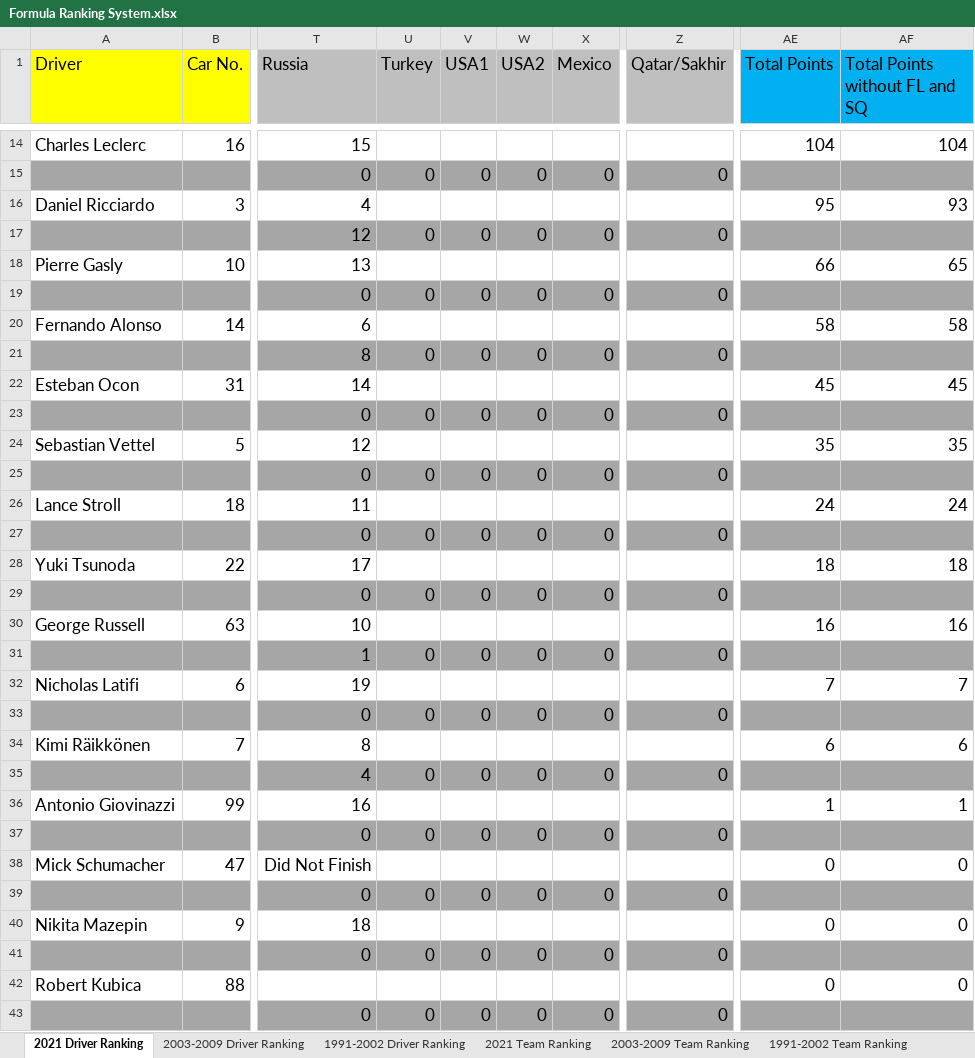
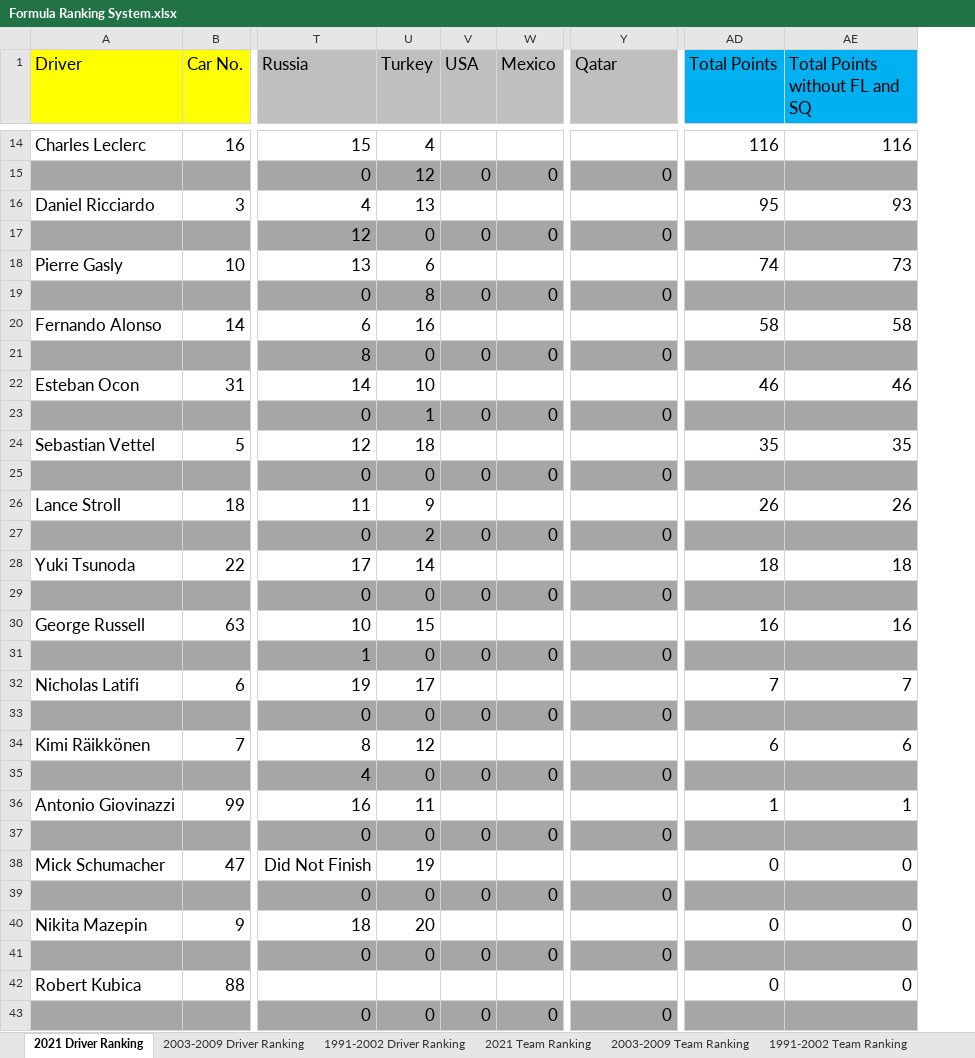
Before and after one commit to LITTLEPINKALLDEAD/DatasOnTelecom, an Excel workbook: 文档/其他文档/Others/Sports/Formula Ranking System.xlsx, sheet 2021 Driver Ranking, drawn as a sheet; only a part is shown, gaps mark what is left out; values as stored, in another font and other column widths than the file's, no borders; removed rows and columns are numbered as before the commit, all else as after; the diff covers the shown part only; the diff names each change by its address in the sheet, - before the commit and + after, or states it on an @@ line.

```diff
--- a/文档/其他文档/Others/Sports/Formula Ranking System.xlsx (sheet 2021 Driver Ranking)
+++ b/文档/其他文档/Others/Sports/Formula Ranking System.xlsx (sheet 2021 Driver Ranking)
-column W (USA2), rows 15-43: 0 |  | 0 |  | 0 |  | 0 |  | 0 |  | 0 |  | 0 |  | 0 |  | 0 |  | 0 |  | 0 |  | 0 |  | 0 |  | 0 |  | 0
-V1: USA1
+V1: USA
-Y1: Qatar/Sakhir
+Y1: Qatar
-U14 (Turkey): (empty)
+U14 (Turkey): 4
-AD14 (Total Points): 104
+AD14 (Total Points): 116
-AE14 (Total Points without FL and SQ): 104
+AE14 (Total Points without FL and SQ): 116
-U15 (Turkey): 0
+U15 (Turkey): 12
-U16 (Turkey): (empty)
+U16 (Turkey): 13
-U18 (Turkey): (empty)
+U18 (Turkey): 6
-AD18 (Total Points): 66
+AD18 (Total Points): 74
-AE18 (Total Points without FL and SQ): 65
+AE18 (Total Points without FL and SQ): 73
-U19 (Turkey): 0
+U19 (Turkey): 8
-U20 (Turkey): (empty)
+U20 (Turkey): 16
-U22 (Turkey): (empty)
+U22 (Turkey): 10
-AD22 (Total Points): 45
+AD22 (Total Points): 46
-AE22 (Total Points without FL and SQ): 45
+AE22 (Total Points without FL and SQ): 46
-U23 (Turkey): 0
+U23 (Turkey): 1
-U24 (Turkey): (empty)
+U24 (Turkey): 18
-U26 (Turkey): (empty)
+U26 (Turkey): 9
-AD26 (Total Points): 24
+AD26 (Total Points): 26
-AE26 (Total Points without FL and SQ): 24
+AE26 (Total Points without FL and SQ): 26
-U27 (Turkey): 0
+U27 (Turkey): 2
-U28 (Turkey): (empty)
+U28 (Turkey): 14
-U30 (Turkey): (empty)
+U30 (Turkey): 15
-U32 (Turkey): (empty)
+U32 (Turkey): 17
-U34 (Turkey): (empty)
+U34 (Turkey): 12
-U36 (Turkey): (empty)
+U36 (Turkey): 11
-U38 (Turkey): (empty)
+U38 (Turkey): 19
-U40 (Turkey): (empty)
+U40 (Turkey): 20
```
Also changed, not shown: 2 added rows, 2 removed rows and 21 edited cells elsewhere in this sheet, sheet 2003-2009 Driver Ranking, sheet 1991-2002 Driver Ranking, sheet 2021 Team Ranking, sheet 1991-2002 Team Ranking, sheet 2003-2009 Team Ranking, formulas that keep their value, 文档/其他文档/Others/Jobs/20200803开始的新工作作息.xlsx.
